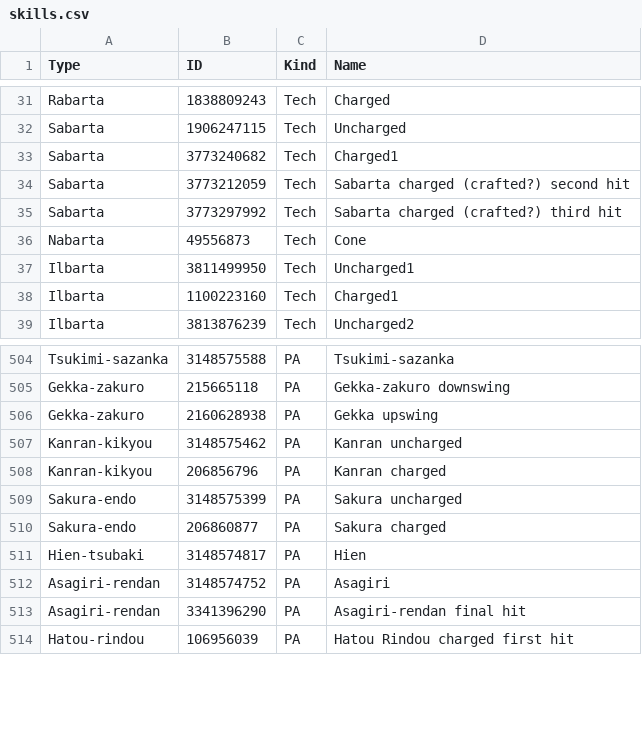
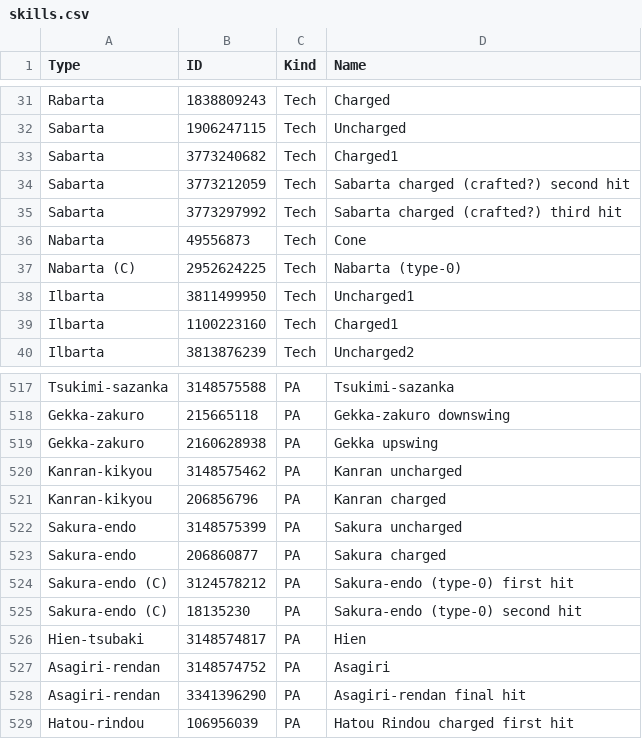
Before and after one commit to VariantXYZ/PSO2ACT, a CSV file: PSO2ACT/skills.csv, drawn as a sheet; only a part is shown, gaps mark what is left out; the diff covers the shown part only; the diff names each change by its address in the sheet, - before the commit and + after, or states it on an @@ line.

```diff
--- a/PSO2ACT/skills.csv
+++ b/PSO2ACT/skills.csv
+row 37: Nabarta (C) | 2952624225 | Tech | Nabarta (type-0)
+row 524: Sakura-endo (C) | 3124578212 | PA | Sakura-endo (type-0) first hit
+row 525: Sakura-endo (C) | 18135230 | PA | Sakura-endo (type-0) second hit
```
Also changed, not shown: 15 added rows elsewhere in this file.
